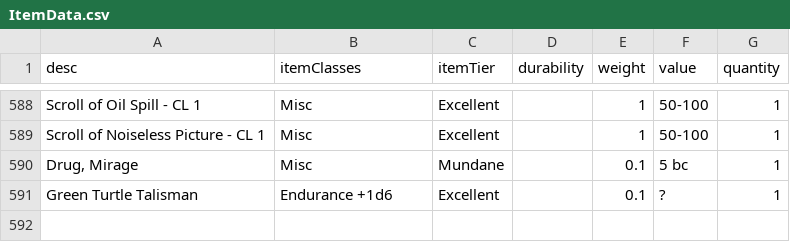
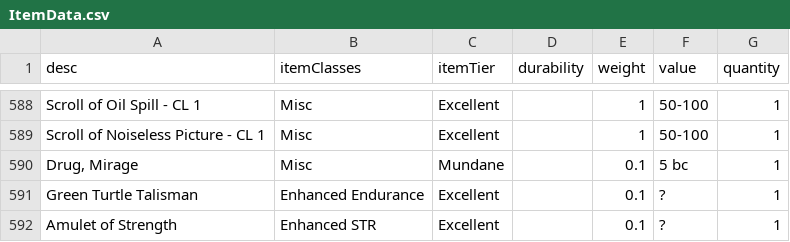
Before and after one commit to JackDanna/OldFallenCharacterSheet, a CSV file: src/Server/FallenData/ItemData.csv, drawn as a sheet; only a part is shown, gaps mark what is left out.

Commit message:
Added Item Effects

```diff
--- a/src/Server/FallenData/ItemData.csv
+++ b/src/Server/FallenData/ItemData.csv
@@ -590,2 +590,3 @@ Scroll of Noiseless Picture - CL 1,Misc,Excellent,,1,50-100,1
 "Drug, Mirage",Misc,Mundane,,0.1,5 bc,1
-Green Turtle Talisman,Endurance +1d6,Excellent,,0.1,?,1
+Green Turtle Talisman,Enhanced Endurance,Excellent,,0.1,?,1
+Amulet of Strength,Enhanced STR,Excellent,,0.1,?,1
```
Also changed, not shown: 9 other files.
